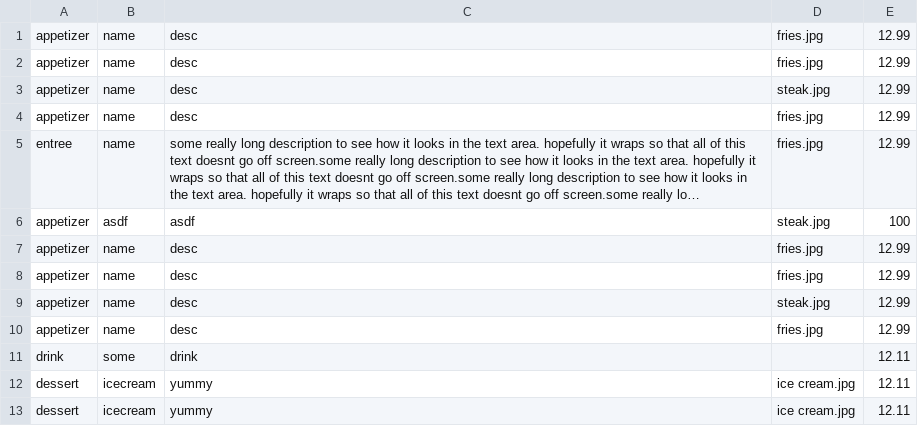
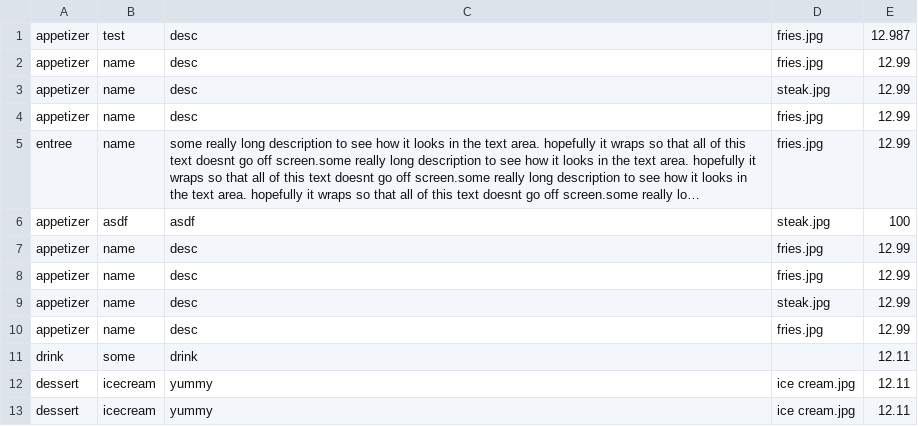
Before and after one commit to mzettle/CSE360-Group-Project, a TSV file: eclipse/RestaurantOrder/menu.tsv (was eclipse/RestaurantOrder/test.tsv), drawn as a sheet; long unchanged cells end in ….

```diff
--- a/eclipse/RestaurantOrder/test.tsv
+++ b/eclipse/RestaurantOrder/menu.tsv
@@ -1,2 +1,2 @@
-appetizer	name	desc	fries.jpg	12.99
+appetizer	test	desc	fries.jpg	12.987
 appetizer	name	desc	fries.jpg	12.99
```
Also changed, not shown: 13 other files.
